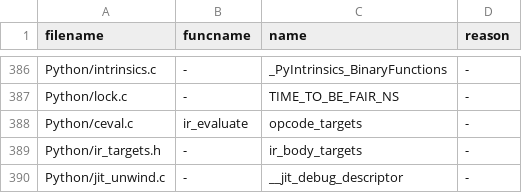
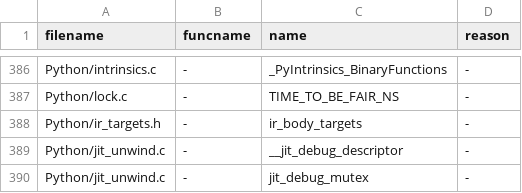
Before and after one commit to rjpower/cpython, a TSV file: Tools/c-analyzer/cpython/ignored.tsv, drawn as a sheet; only a part is shown, gaps mark what is left out; the shorter side is filled out with more unchanged rows; the diff names each change by its address in the sheet, - before the commit and + after, or states it on an @@ line.

Commit message:
Delete the computed-goto evaluator; configure requires musttail
The evaluator's bindings in Python/ceval_macros.h are the tail-calling
interpreter's: the computed-goto TARGET, LABEL, HOT_LABEL, dispatch and
label jumps, the routine operands held in evaluator locals and the
outlined_exit, gen_dispatch and gen_stepped blocks are gone, and
Python/ceval_tail.h no longer rebinds them.  IR_HOT_ROUTINE, now the same
as IR_ROUTINE in both bindings, goes; so do the computed-goto #error, the
unreached exits (error, exception_unwind, exit_unwind,
exit_unwind_notrace) and the c-analyzer entry for opcode_targets.

configure stops, naming GCC 15 or clang, when the compiler cannot make a
musttail call under the calling convention that Python/ceval_tail.h
picks (preserve_none on clang, no_callee_saved_registers on GCC for
x86-64, the plain convention elsewhere).

```diff
--- a/Tools/c-analyzer/cpython/ignored.tsv
+++ b/Tools/c-analyzer/cpython/ignored.tsv
-row 388: Python/ceval.c | ir_evaluate | opcode_targets | -
```
Also changed, not shown: 9 other files.
